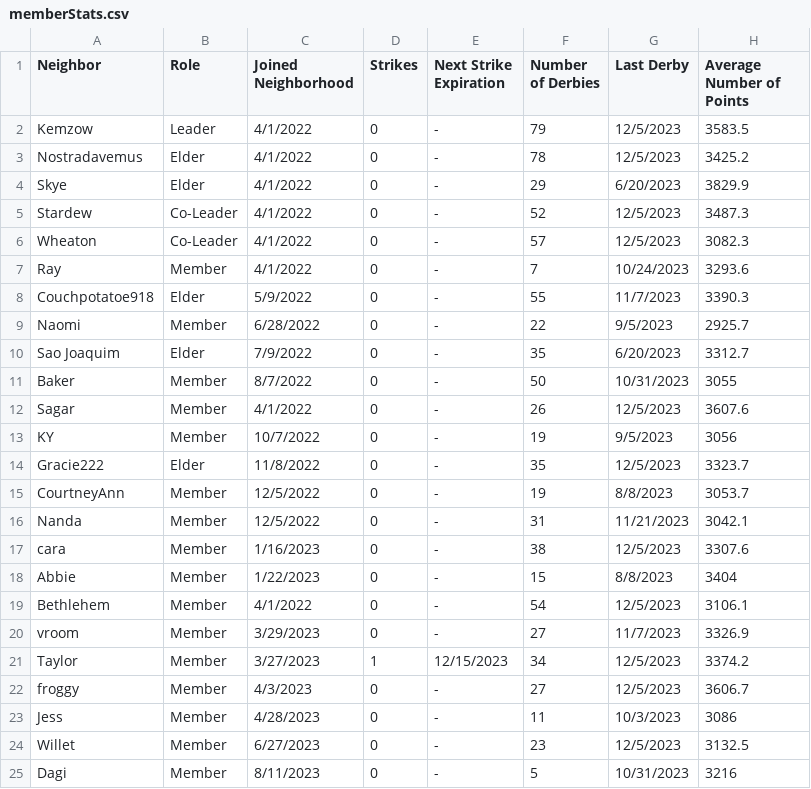
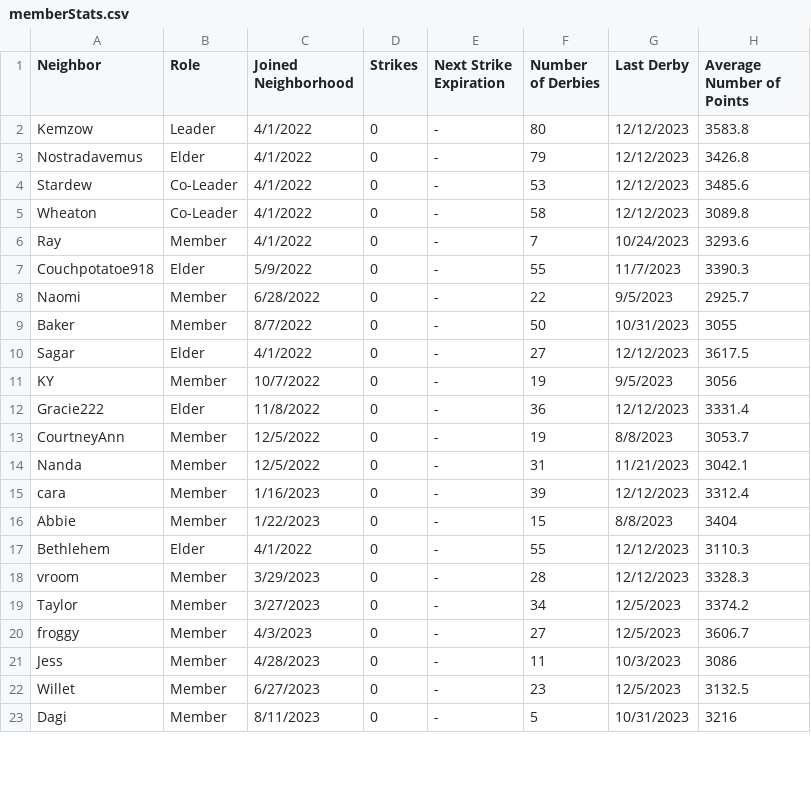
Before and after one commit to azuremeadows/azuremeadows.github.io, a CSV file: docs/_data/memberStats.csv, drawn as a sheet; only a part is shown; the diff covers the shown part only.

```diff
--- a/docs/_data/memberStats.csv
+++ b/docs/_data/memberStats.csv
@@ -1,7 +1,6 @@
 "Neighbor","Role","Joined Neighborhood","Strikes","Next Strike Expiration","Number of Derbies","Last Derby","Average Number of Points"
-"Kemzow","Leader","4/1/2022","0","-","79","12/5/2023","3583.5"
-"Nostradavemus","Elder","4/1/2022","0","-","78","12/5/2023","3425.2"
-"Skye","Elder","4/1/2022","0","-","29","6/20/2023","3829.9"
-"Stardew","Co-Leader","4/1/2022","0","-","52","12/5/2023","3487.3"
-"Wheaton","Co-Leader","4/1/2022","0","-","57","12/5/2023","3082.3"
+"Kemzow","Leader","4/1/2022","0","-","80","12/12/2023","3583.8"
+"Nostradavemus","Elder","4/1/2022","0","-","79","12/12/2023","3426.8"
+"Stardew","Co-Leader","4/1/2022","0","-","53","12/12/2023","3485.6"
+"Wheaton","Co-Leader","4/1/2022","0","-","58","12/12/2023","3089.8"
 "Ray","Member","4/1/2022","0","-","7","10/24/2023","3293.6"
@@ -9,14 +8,13 @@
 "Naomi","Member","6/28/2022","0","-","22","9/5/2023","2925.7"
-"Sao Joaquim","Elder","7/9/2022","0","-","35","6/20/2023","3312.7"
 "Baker","Member","8/7/2022","0","-","50","10/31/2023","3055"
-"Sagar","Member","4/1/2022","0","-","26","12/5/2023","3607.6"
+"Sagar","Elder","4/1/2022","0","-","27","12/12/2023","3617.5"
 "KY","Member","10/7/2022","0","-","19","9/5/2023","3056"
-"Gracie222","Elder","11/8/2022","0","-","35","12/5/2023","3323.7"
+"Gracie222","Elder","11/8/2022","0","-","36","12/12/2023","3331.4"
 "CourtneyAnn","Member","12/5/2022","0","-","19","8/8/2023","3053.7"
 "Nanda","Member","12/5/2022","0","-","31","11/21/2023","3042.1"
-"cara","Member","1/16/2023","0","-","38","12/5/2023","3307.6"
+"cara","Member","1/16/2023","0","-","39","12/12/2023","3312.4"
 "Abbie","Member","1/22/2023","0","-","15","8/8/2023","3404"
-"Bethlehem","Member","4/1/2022","0","-","54","12/5/2023","3106.1"
-"vroom","Member","3/29/2023","0","-","27","11/7/2023","3326.9"
-"Taylor","Member","3/27/2023","1","12/15/2023","34","12/5/2023","3374.2"
+"Bethlehem","Elder","4/1/2022","0","-","55","12/12/2023","3110.3"
+"vroom","Member","3/29/2023","0","-","28","12/12/2023","3328.3"
+"Taylor","Member","3/27/2023","0","-","34","12/5/2023","3374.2"
 "froggy","Member","4/3/2023","0","-","27","12/5/2023","3606.7"
```
Also changed, not shown: 12 edited cells elsewhere in this file, docs/_data/DerbyHistory.csv, docs/_data/neighborhoodStats.csv.
